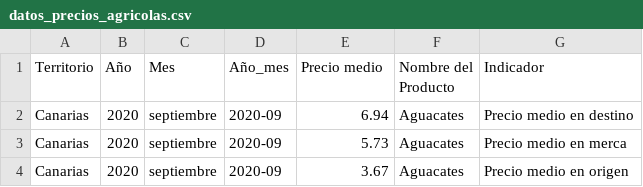
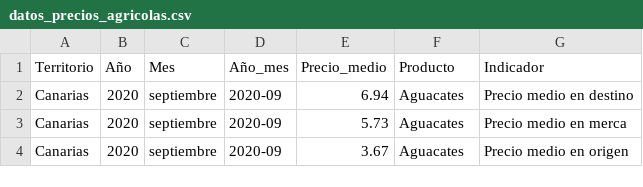
Before and after one commit to ULL-STAT/R_practicas_fisioterapia, a CSV file: data/datos_precios_agricolas.csv, drawn as a sheet; only a part is shown.

Commit message:
data commit

```diff
--- a/data/datos_precios_agricolas.csv
+++ b/data/datos_precios_agricolas.csv
@@ -1,2 +1,2 @@
-Territorio;Año;Mes;Año_mes;Precio medio;Nombre del Producto;Indicador
+Territorio;Año;Mes;Año_mes;Precio_medio;Producto;Indicador
 Canarias;2020;septiembre;2020-09;6.94;Aguacates;Precio medio en destino
```
